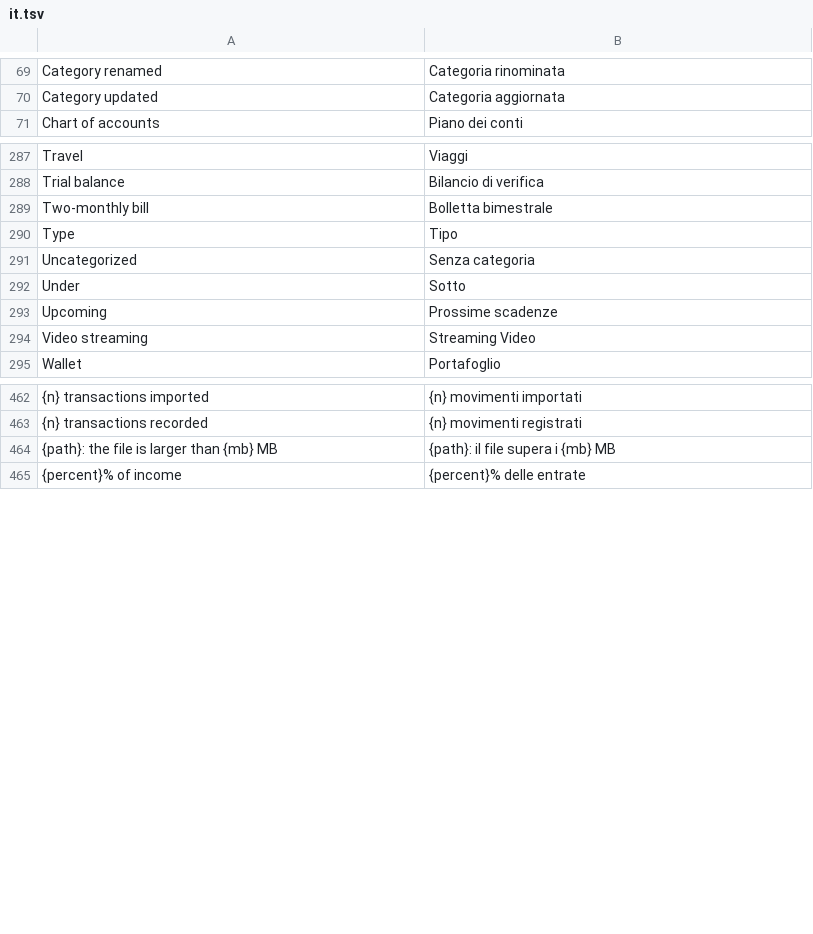
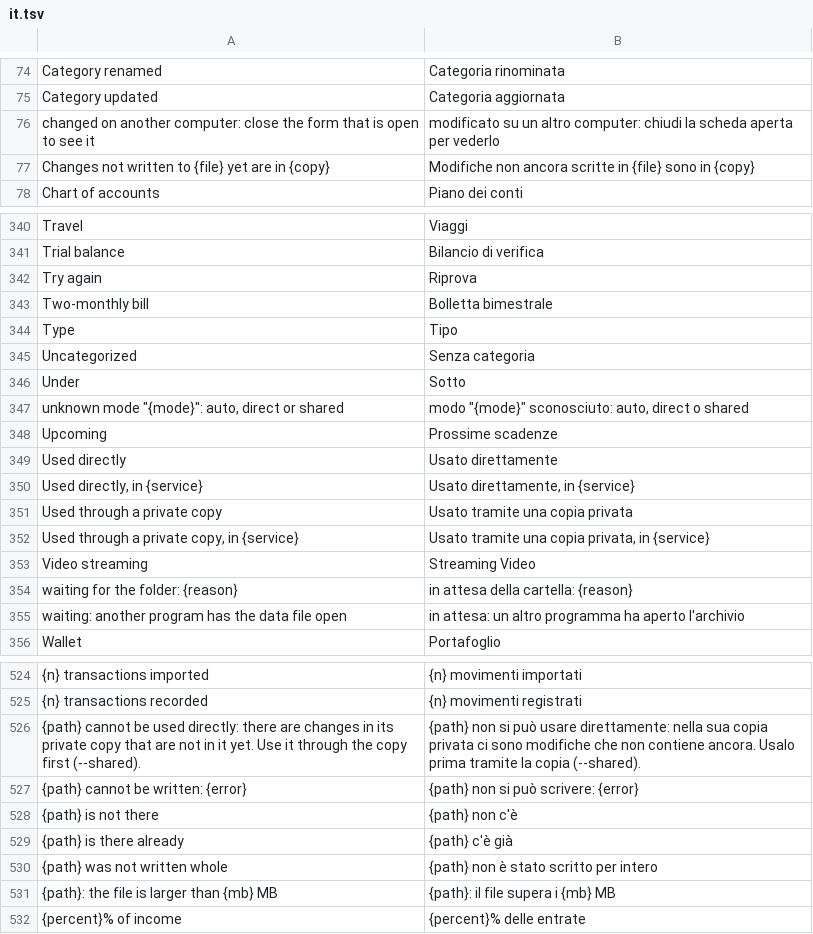
Before and after one commit to mmazzieri/CashCraft, a TSV file: crates/engine/src/i18n/it.tsv, drawn as a sheet; only a part is shown, gaps mark what is left out; the diff covers the shown part only; the diff names each change by its address in the sheet, - before the commit and + after, or states it on an @@ line.

```diff
--- a/crates/engine/src/i18n/it.tsv
+++ b/crates/engine/src/i18n/it.tsv
+row 76: changed on another computer: close the form that is open to see it | modificato su un altro computer: chiudi la scheda aperta per vederlo
+row 77: Changes not written to {file} yet are in {copy} | Modifiche non ancora scritte in {file} sono in {copy}
+row 342: Try again | Riprova
+row 347: unknown mode "{mode}": auto, direct or shared | modo "{mode}" sconosciuto: auto, direct o shared
+row 349: Used directly | Usato direttamente
+row 350: Used directly, in {service} | Usato direttamente, in {service}
+row 351: Used through a private copy | Usato tramite una copia privata
+row 352: Used through a private copy, in {service} | Usato tramite una copia privata, in {service}
+row 354: waiting for the folder: {reason} | in attesa della cartella: {reason}
+row 355: waiting: another program has the data file open | in attesa: un altro programma ha aperto l'archivio
+row 526: {path} cannot be used directly: there are changes in its private copy that are not in it yet. Use it through the copy first (--shared). | {path} non si può usare direttamente: nella sua copia privata ci sono modifiche che non contiene ancora. Usalo prima tramite la copia (--shared).
+row 527: {path} cannot be written: {error} | {path} non si può scrivere: {error}
+row 528: {path} is not there | {path} non c'è
+row 529: {path} is there already | {path} c'è già
+row 530: {path} was not written whole | {path} non è stato scritto per intero
```
Also changed, not shown: 53 added rows elsewhere in this file, 16 other files.
